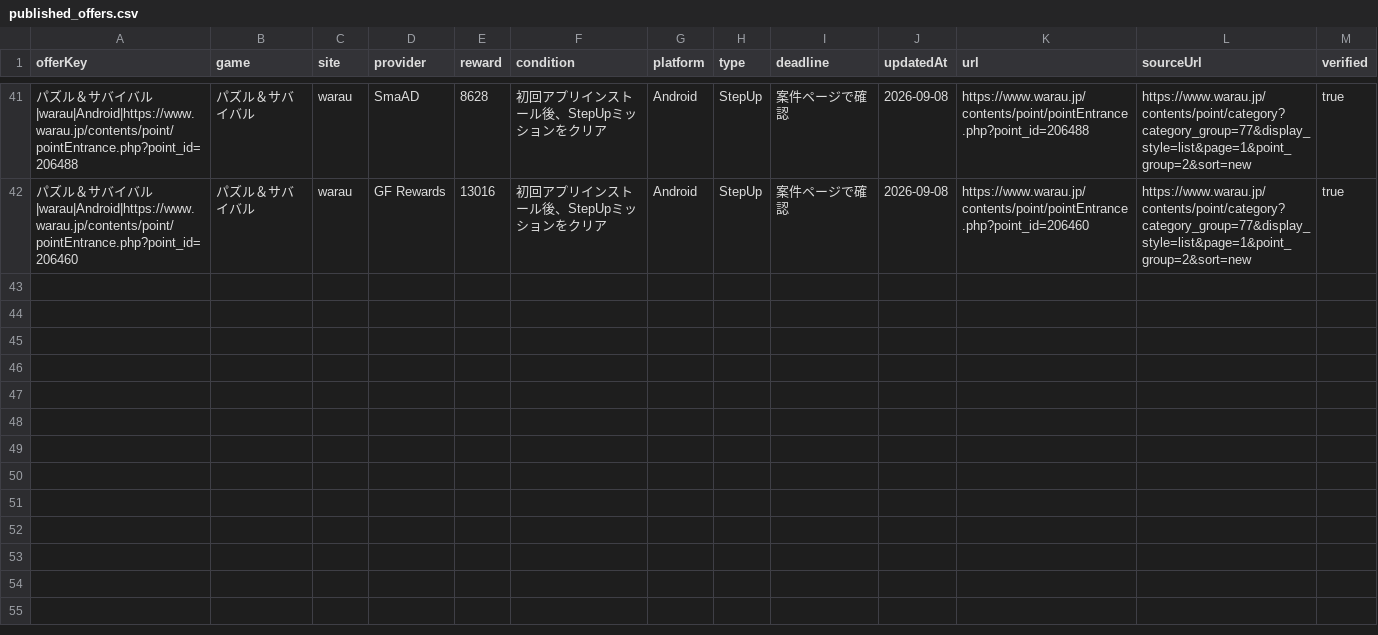
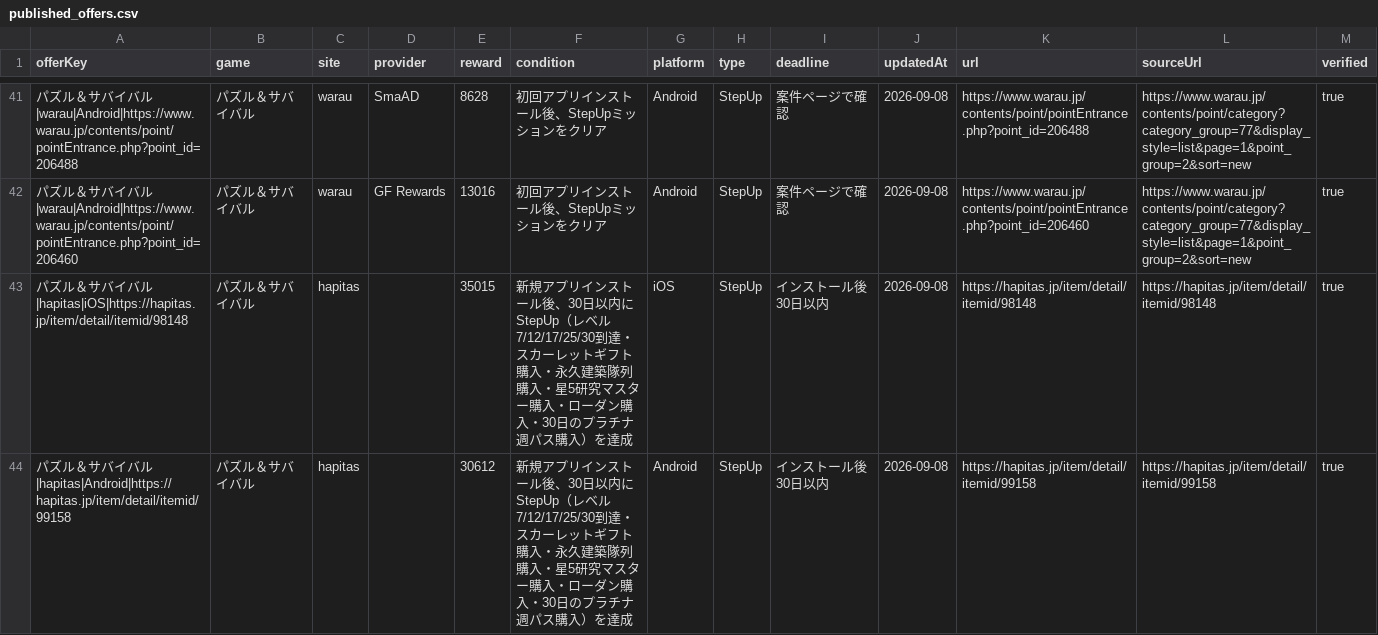
Before and after one commit to POIGAME-LAB/poigamelab, a CSV file: data/published_offers.csv, drawn as a sheet; only a part is shown, gaps mark what is left out; the diff names each change by its address in the sheet, - before the commit and + after, or states it on an @@ line.

Commit message:
Publish current Hapitas Puzzles pair

```diff
--- a/data/published_offers.csv
+++ b/data/published_offers.csv
+row 43: パズル＆サバイバル|hapitas|iOS|https://hapitas.jp/item/detail/itemid/98148 | パズル＆サバイバル | hapitas |  | 35015 | 新規アプリインストール後、30日以内にStepUp（レベル7/12/17/25/30到達・スカーレットギフト購入・永久建築隊列購入・星5研究マスター購入・ローダン購入・30日のプラチナ週パス購入）を達成 | iOS | StepUp | インストール後30日以内 | 2026-09-08 | https://hapitas.jp/item/detail/itemid/98148 | https://hapitas.jp/item/detail/itemid/98148 | true
+row 44: パズル＆サバイバル|hapitas|Android|https://hapitas.jp/item/detail/itemid/99158 | パズル＆サバイバル | hapitas |  | 30612 | 新規アプリインストール後、30日以内にStepUp（レベル7/12/17/25/30到達・スカーレットギフト購入・永久建築隊列購入・星5研究マスター購入・ローダン購入・30日のプラチナ週パス購入）を達成 | Android | StepUp | インストール後30日以内 | 2026-09-08 | https://hapitas.jp/item/detail/itemid/99158 | https://hapitas.jp/item/detail/itemid/99158 | true
```
